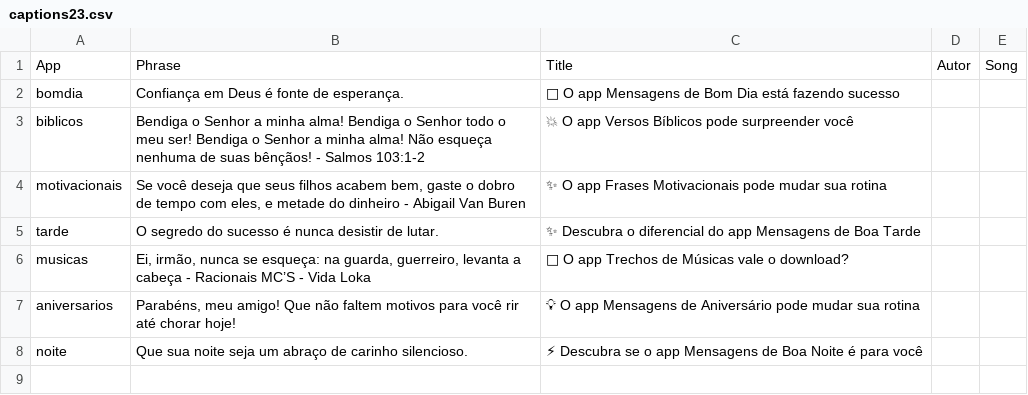
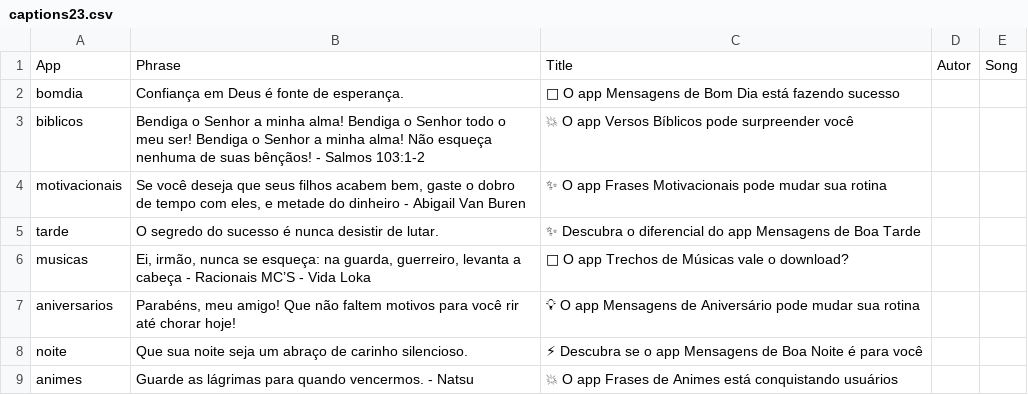
Before and after one commit to Luccas-Medina/automated_instagram_posts, a CSV file: images/captions23.csv, drawn as a sheet.

Commit message:
Update captions23.csv - animes phrase

```diff
--- a/images/captions23.csv
+++ b/images/captions23.csv
@@ -8 +8,2 @@ aniversarios,"Parabéns, meu amigo! Que não faltem motivos para você rir até
 noite,"Que sua noite seja um abraço de carinho silencioso.","⚡ Descubra se o app Mensagens de Boa Noite é para você",,
+animes,"Guarde as lágrimas para quando vencermos. - Natsu","💥 O app Frases de Animes está conquistando usuários",,
```
